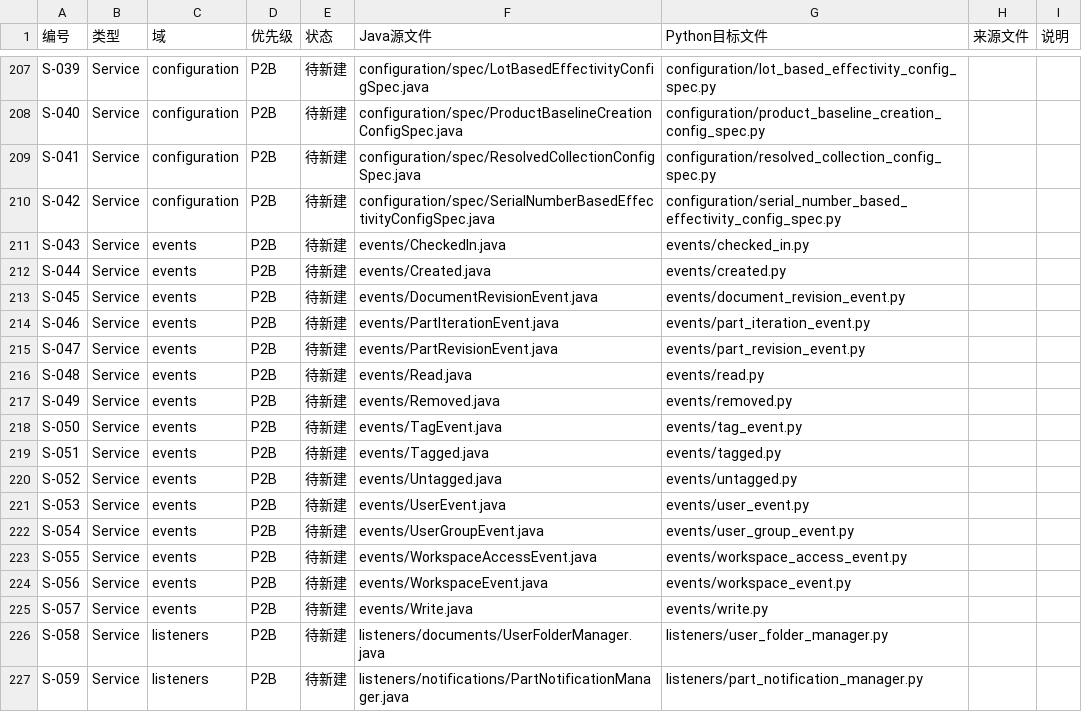
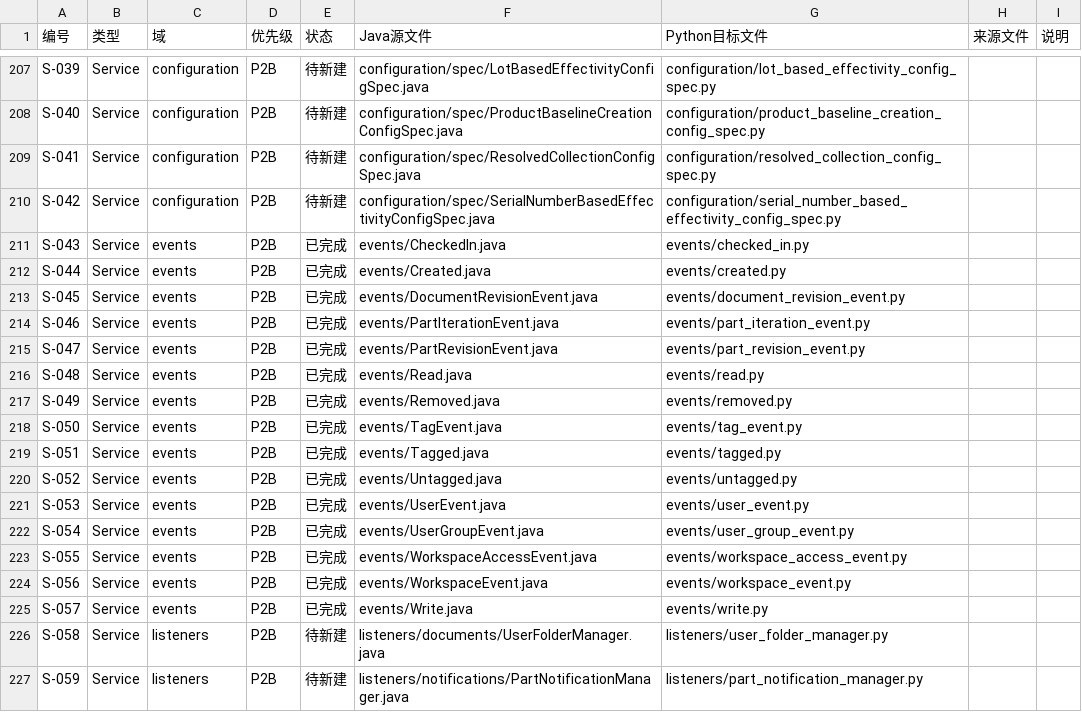
Before and after one commit to RayDutchman/CATIA-Copilot-PLM, a CSV file: docs/migration-tracker.csv, drawn as a sheet; only a part is shown, gaps mark what is left out.

```diff
--- a/docs/migration-tracker.csv
+++ b/docs/migration-tracker.csv
@@ -210,17 +210,17 @@ S-041,Service,configuration,P2B,待新建,configuration/spec/ResolvedCollectionC
 S-042,Service,configuration,P2B,待新建,configuration/spec/SerialNumberBasedEffectivityConfigSpec.java,configuration/serial_number_based_effectivity_config_spec.py,,
-S-043,Service,events,P2B,待新建,events/CheckedIn.java,events/checked_in.py,,
-S-044,Service,events,P2B,待新建,events/Created.java,events/created.py,,
-S-045,Service,events,P2B,待新建,events/DocumentRevisionEvent.java,events/document_revision_event.py,,
-S-046,Service,events,P2B,待新建,events/PartIterationEvent.java,events/part_iteration_event.py,,
-S-047,Service,events,P2B,待新建,events/PartRevisionEvent.java,events/part_revision_event.py,,
-S-048,Service,events,P2B,待新建,events/Read.java,events/read.py,,
-S-049,Service,events,P2B,待新建,events/Removed.java,events/removed.py,,
-S-050,Service,events,P2B,待新建,events/TagEvent.java,events/tag_event.py,,
-S-051,Service,events,P2B,待新建,events/Tagged.java,events/tagged.py,,
-S-052,Service,events,P2B,待新建,events/Untagged.java,events/untagged.py,,
-S-053,Service,events,P2B,待新建,events/UserEvent.java,events/user_event.py,,
-S-054,Service,events,P2B,待新建,events/UserGroupEvent.java,events/user_group_event.py,,
-S-055,Service,events,P2B,待新建,events/WorkspaceAccessEvent.java,events/workspace_access_event.py,,
-S-056,Service,events,P2B,待新建,events/WorkspaceEvent.java,events/workspace_event.py,,
-S-057,Service,events,P2B,待新建,events/Write.java,events/write.py,,
+S-043,Service,events,P2B,已完成,events/CheckedIn.java,events/checked_in.py,,
+S-044,Service,events,P2B,已完成,events/Created.java,events/created.py,,
+S-045,Service,events,P2B,已完成,events/DocumentRevisionEvent.java,events/document_revision_event.py,,
+S-046,Service,events,P2B,已完成,events/PartIterationEvent.java,events/part_iteration_event.py,,
+S-047,Service,events,P2B,已完成,events/PartRevisionEvent.java,events/part_revision_event.py,,
+S-048,Service,events,P2B,已完成,events/Read.java,events/read.py,,
+S-049,Service,events,P2B,已完成,events/Removed.java,events/removed.py,,
+S-050,Service,events,P2B,已完成,events/TagEvent.java,events/tag_event.py,,
+S-051,Service,events,P2B,已完成,events/Tagged.java,events/tagged.py,,
+S-052,Service,events,P2B,已完成,events/Untagged.java,events/untagged.py,,
+S-053,Service,events,P2B,已完成,events/UserEvent.java,events/user_event.py,,
+S-054,Service,events,P2B,已完成,events/UserGroupEvent.java,events/user_group_event.py,,
+S-055,Service,events,P2B,已完成,events/WorkspaceAccessEvent.java,events/workspace_access_event.py,,
+S-056,Service,events,P2B,已完成,events/WorkspaceEvent.java,events/workspace_event.py,,
+S-057,Service,events,P2B,已完成,events/Write.java,events/write.py,,
 S-058,Service,listeners,P2B,待新建,listeners/documents/UserFolderManager.java,listeners/user_folder_manager.py,,
```
Also changed, not shown: 16 other files.
